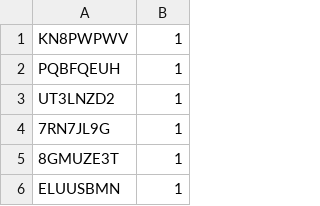
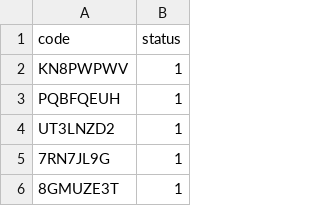
Before and after one commit to pestobaimon/IntergamePYvote, a CSV file: mongotestfiles/1000_unique_codes.csv, drawn as a sheet; only a part is shown; the shorter side is filled out with more unchanged rows; the diff names each change by its address in the sheet, - before the commit and + after, or states it on an @@ line.

```diff
--- a/mongotestfiles/1000_unique_codes.csv
+++ b/mongotestfiles/1000_unique_codes.csv
+row 1: code | status
```
Also changed, not shown: 3 other files.
